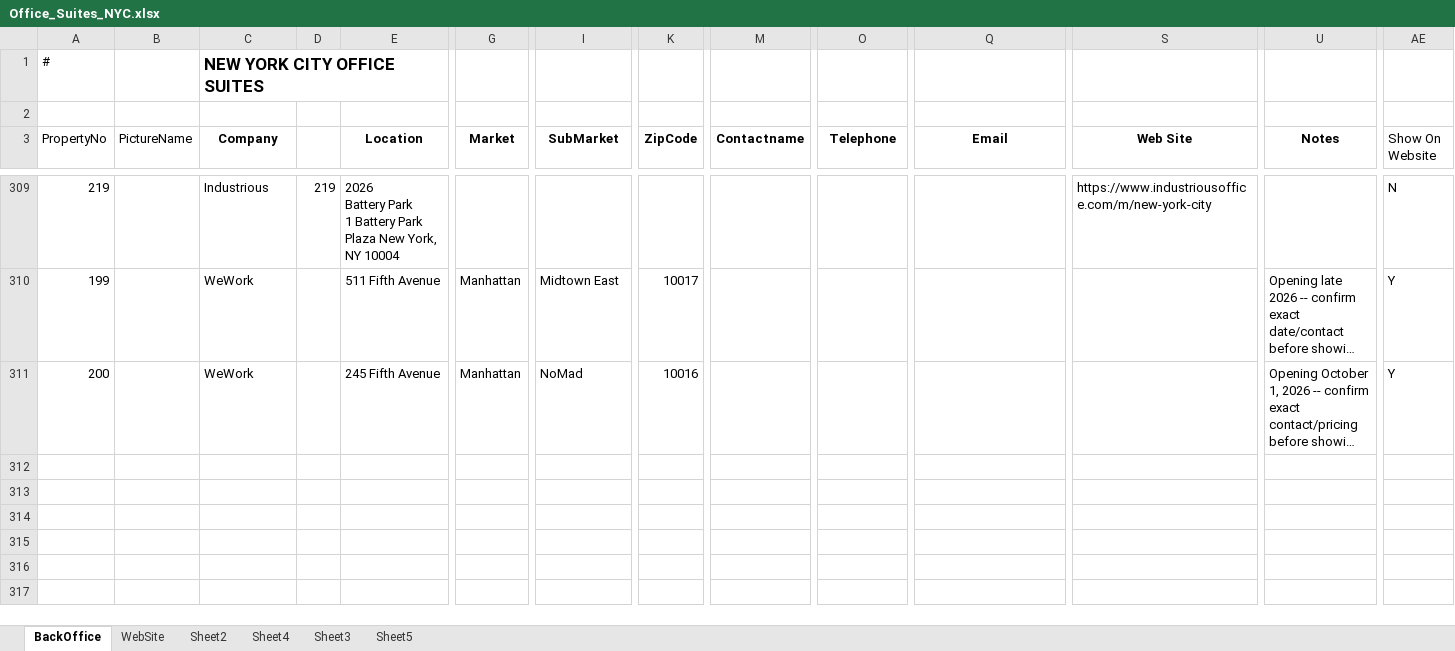
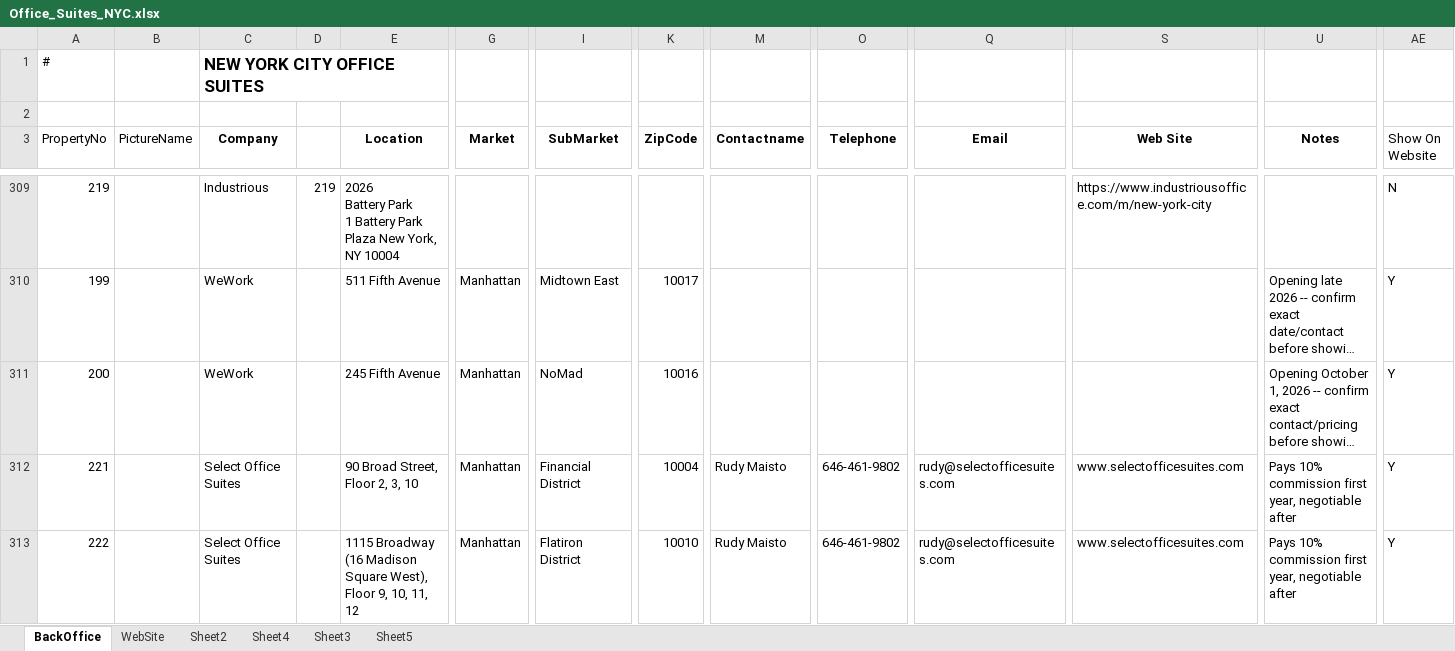
Before and after one commit to vladporter68-max/vbporter-website, an Excel workbook: Office_Suites_NYC.xlsx, sheet BackOffice, drawn as a sheet; only a part is shown, gaps mark what is left out; long unchanged cells end in …; values as stored, in another font and other column widths than the file's, no borders; rows hold the shown columns only; the diff names each change by its address in the sheet, - before the commit and + after, or states it on an @@ line.

Commit message:
Add Select Office Suites listings

```diff
--- a/Office_Suites_NYC.xlsx (sheet BackOffice)
+++ b/Office_Suites_NYC.xlsx (sheet BackOffice)
+row 312: 221 |  | Select Office Suites |  | 90 Broad Street, Floor 2, 3, 10 | Manhattan | Financial District | 10004 | Rudy Maisto | 646-461-9802 | rudy@selectofficesuites.com | www.selectofficesuites.com | Pays 10% commission first year, negotiable after | Y
+row 313: 222 |  | Select Office Suites |  | 1115 Broadway (16 Madison Square West), Floor 9, 10, 11, 12 | Manhattan | Flatiron District | 10010 | Rudy Maisto | 646-461-9802 | rudy@selectofficesuites.com | www.selectofficesuites.com | Pays 10% commission first year, negotiable after | Y
```
Also changed, not shown: 1 other file.
